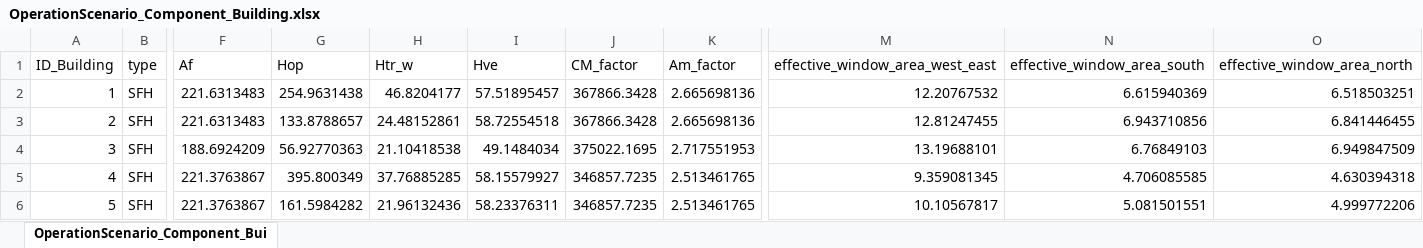
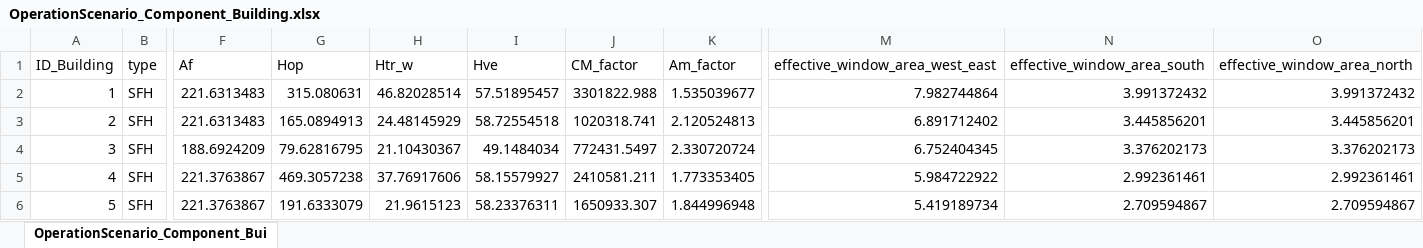
Before and after one commit to H2020-newTRENDs/FLEX, an Excel workbook: data/input_operation/OperationScenario_Component_Building.xlsx, sheet OperationScenario_Component_Bui, drawn as a sheet; only a part is shown, gaps mark what is left out; values as stored, in another font and other column widths than the file's, no borders; the diff names each change by its address in the sheet, - before the commit and + after, or states it on an @@ line.

```diff
--- a/data/input_operation/OperationScenario_Component_Building.xlsx (sheet OperationScenario_Component_Bui)
+++ b/data/input_operation/OperationScenario_Component_Building.xlsx (sheet OperationScenario_Component_Bui)
-G2 (Hop): 254.9631438
+G2 (Hop): 315.080631
-H2 (Htr_w): 46.8204177
+H2 (Htr_w): 46.82028514
-J2 (CM_factor): 367866.3428
+J2 (CM_factor): 3301822.988
-K2 (Am_factor): 2.665698136
+K2 (Am_factor): 1.535039677
-M2 (effective_window_area_west_east): 12.20767532
+M2 (effective_window_area_west_east): 7.982744864
-N2 (effective_window_area_south): 6.615940369
+N2 (effective_window_area_south): 3.991372432
-O2 (effective_window_area_north): 6.518503251
+O2 (effective_window_area_north): 3.991372432
-G3 (Hop): 133.8788657
+G3 (Hop): 165.0894913
-H3 (Htr_w): 24.48152861
+H3 (Htr_w): 24.48145929
-J3 (CM_factor): 367866.3428
+J3 (CM_factor): 1020318.741
-K3 (Am_factor): 2.665698136
+K3 (Am_factor): 2.120524813
-M3 (effective_window_area_west_east): 12.81247455
+M3 (effective_window_area_west_east): 6.891712402
-N3 (effective_window_area_south): 6.943710856
+N3 (effective_window_area_south): 3.445856201
-O3 (effective_window_area_north): 6.841446455
+O3 (effective_window_area_north): 3.445856201
-G4 (Hop): 56.92770363
+G4 (Hop): 79.62816795
-H4 (Htr_w): 21.10418538
+H4 (Htr_w): 21.10430367
-J4 (CM_factor): 375022.1695
+J4 (CM_factor): 772431.5497
-K4 (Am_factor): 2.717551953
+K4 (Am_factor): 2.330720724
-M4 (effective_window_area_west_east): 13.19688101
+M4 (effective_window_area_west_east): 6.752404345
-N4 (effective_window_area_south): 6.76849103
+N4 (effective_window_area_south): 3.376202173
-O4 (effective_window_area_north): 6.949847509
+O4 (effective_window_area_north): 3.376202173
-G5 (Hop): 395.800349
+G5 (Hop): 469.3057238
-H5 (Htr_w): 37.76885285
+H5 (Htr_w): 37.76917606
-J5 (CM_factor): 346857.7235
+J5 (CM_factor): 2410581.211
-K5 (Am_factor): 2.513461765
+K5 (Am_factor): 1.773353405
-M5 (effective_window_area_west_east): 9.359081345
+M5 (effective_window_area_west_east): 5.984722922
-N5 (effective_window_area_south): 4.706085585
+N5 (effective_window_area_south): 2.992361461
-O5 (effective_window_area_north): 4.630394318
+O5 (effective_window_area_north): 2.992361461
-G6 (Hop): 161.5984282
+G6 (Hop): 191.6333079
-H6 (Htr_w): 21.96132436
+H6 (Htr_w): 21.9615123
-J6 (CM_factor): 346857.7235
+J6 (CM_factor): 1650933.307
-K6 (Am_factor): 2.513461765
+K6 (Am_factor): 1.844996948
-M6 (effective_window_area_west_east): 10.10567817
+M6 (effective_window_area_west_east): 5.419189734
-N6 (effective_window_area_south): 5.081501551
+N6 (effective_window_area_south): 2.709594867
-O6 (effective_window_area_north): 4.999772206
+O6 (effective_window_area_north): 2.709594867
```
Also changed, not shown: data/input_operation/OperationScenario_Component_Battery.xlsx, data/input_operation/OperationScenario_Component_Behavior.xlsx, 7 other files.
